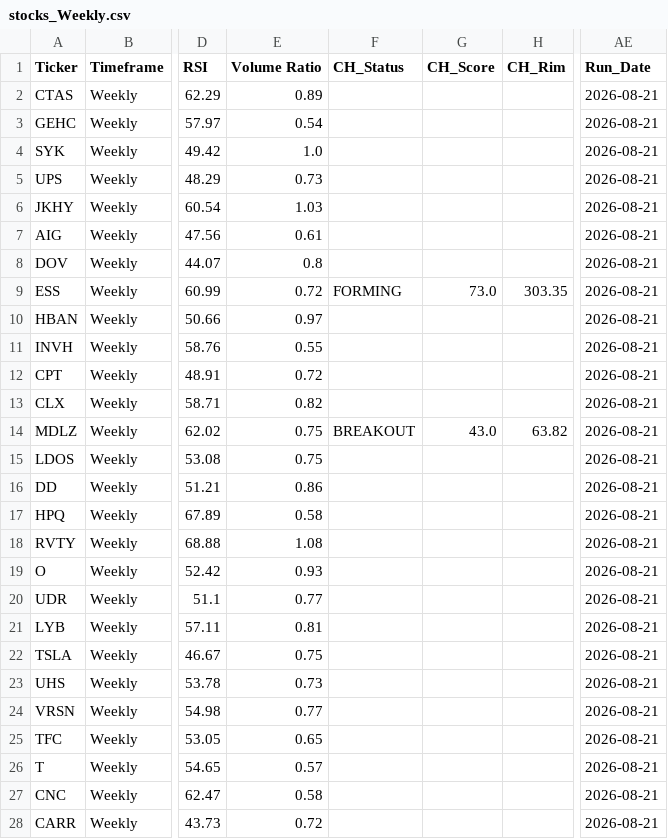
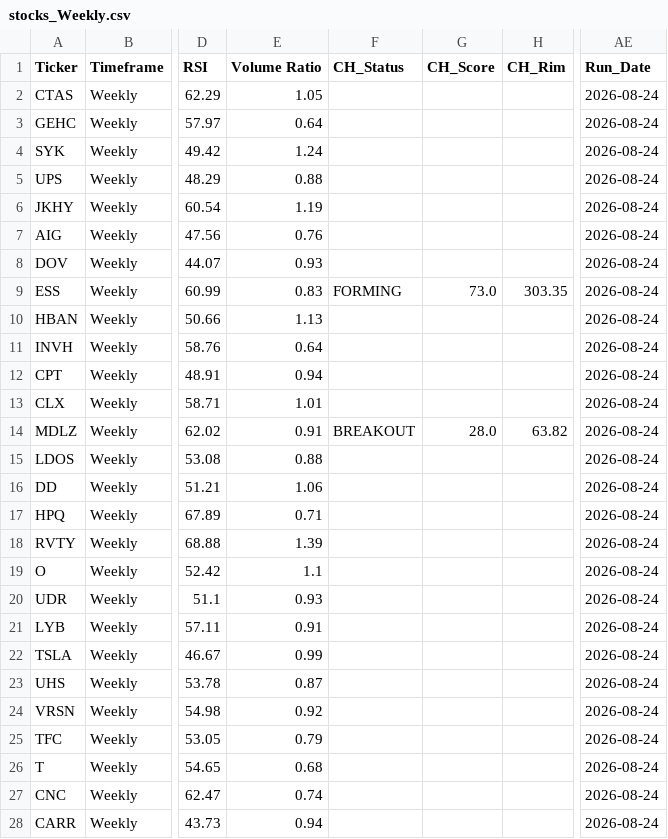
Before and after one commit to nikthetrip/Patterns-Screener, a CSV file: data/stocks_Weekly.csv, drawn as a sheet; only a part is shown, gaps mark what is left out; the diff covers the shown part only; the diff names each change by its address in the sheet, - before the commit and + after, or states it on an @@ line.

```diff
--- a/data/stocks_Weekly.csv
+++ b/data/stocks_Weekly.csv
-E2 (Volume Ratio): 0.89
+E2 (Volume Ratio): 1.05
-AE2:AE28 (Run_Date): 2026-08-21
+AE2:AE28 (Run_Date): 2026-08-24
-E3 (Volume Ratio): 0.54
+E3 (Volume Ratio): 0.64
-E4 (Volume Ratio): 1.0
+E4 (Volume Ratio): 1.24
-E5 (Volume Ratio): 0.73
+E5 (Volume Ratio): 0.88
-E6 (Volume Ratio): 1.03
+E6 (Volume Ratio): 1.19
-E7 (Volume Ratio): 0.61
+E7 (Volume Ratio): 0.76
-E8 (Volume Ratio): 0.8
+E8 (Volume Ratio): 0.93
-E9 (Volume Ratio): 0.72
+E9 (Volume Ratio): 0.83
-E10 (Volume Ratio): 0.97
+E10 (Volume Ratio): 1.13
-E11 (Volume Ratio): 0.55
+E11 (Volume Ratio): 0.64
-E12 (Volume Ratio): 0.72
+E12 (Volume Ratio): 0.94
-E13 (Volume Ratio): 0.82
+E13 (Volume Ratio): 1.01
-E14 (Volume Ratio): 0.75
+E14 (Volume Ratio): 0.91
-G14 (CH_Score): 43.0
+G14 (CH_Score): 28.0
-E15 (Volume Ratio): 0.75
+E15 (Volume Ratio): 0.88
-E16 (Volume Ratio): 0.86
+E16 (Volume Ratio): 1.06
-E17 (Volume Ratio): 0.58
+E17 (Volume Ratio): 0.71
-E18 (Volume Ratio): 1.08
+E18 (Volume Ratio): 1.39
-E19 (Volume Ratio): 0.93
+E19 (Volume Ratio): 1.1
-E20 (Volume Ratio): 0.77
+E20 (Volume Ratio): 0.93
-E21 (Volume Ratio): 0.81
+E21 (Volume Ratio): 0.91
-E22 (Volume Ratio): 0.75
+E22 (Volume Ratio): 0.99
-E23 (Volume Ratio): 0.73
+E23 (Volume Ratio): 0.87
-E24 (Volume Ratio): 0.77
+E24 (Volume Ratio): 0.92
-E25 (Volume Ratio): 0.65
+E25 (Volume Ratio): 0.79
-E26 (Volume Ratio): 0.57
+E26 (Volume Ratio): 0.68
-E27 (Volume Ratio): 0.58
+E27 (Volume Ratio): 0.74
-E28 (Volume Ratio): 0.72
+E28 (Volume Ratio): 0.94
```
Also changed, not shown: 139 edited cells elsewhere in this file, data/etf_info.csv, data/etf_sector.csv, 4 other files.
